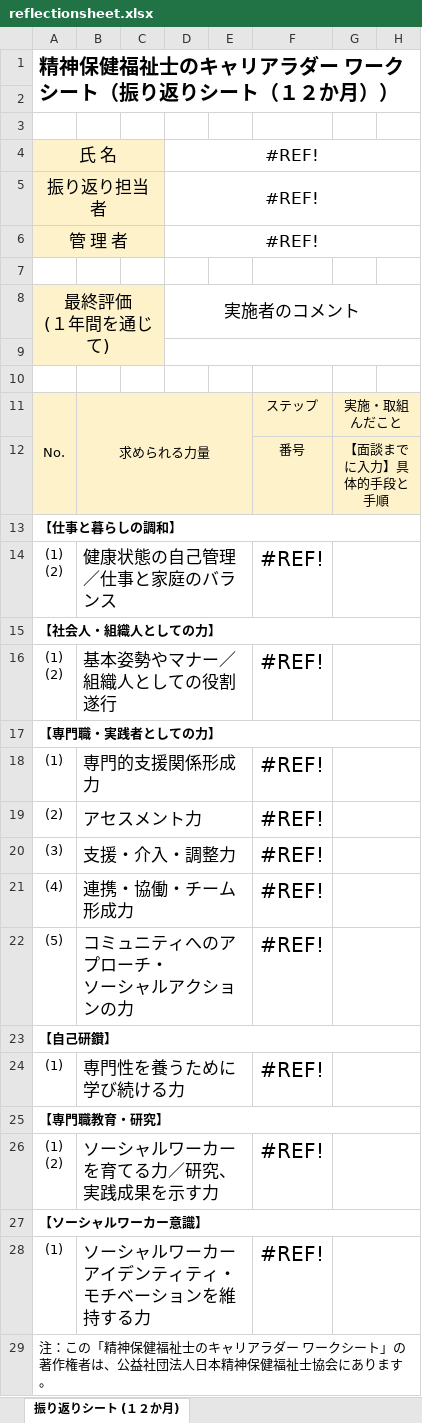
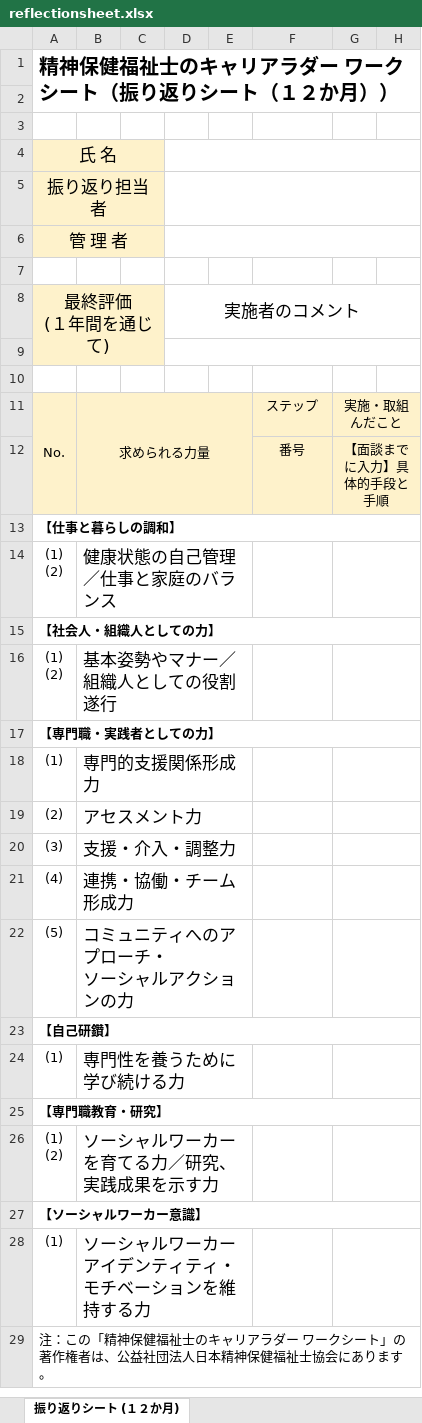
Before and after one commit to haongodev/Laravel9x, an Excel workbook: public/templates/reflection/reflectionsheet.xlsx, sheet 振り返りシート (１２か月), drawn as a sheet; only a part is shown; values as stored, in another font and other column widths than the file's, no borders; charts and pictures and conditional formats not drawn; the diff names each change by its address in the sheet, - before the commit and + after, or states it on an @@ line.

```diff
--- a/public/templates/reflection/reflectionsheet.xlsx (sheet 振り返りシート (１２か月))
+++ b/public/templates/reflection/reflectionsheet.xlsx (sheet 振り返りシート (１２か月))
-D4:D6: #REF!
+D4:D6: (empty)
-F14: #REF!
+F14: (empty)
-F16: #REF!
+F16: (empty)
-F18:F22: #REF!
+F18:F22: (empty)
-F24: #REF!
+F24: (empty)
-F26: #REF!
+F26: (empty)
-F28: #REF!
+F28: (empty)
```
Also changed, not shown: sheet 振り返りシート (随時), sheet 振り返りシート (6か月), sheet 振り返りシート (１２か月)記載について, sheet 振り返りシート (6か月・随時)記載について, charts or pictures.
